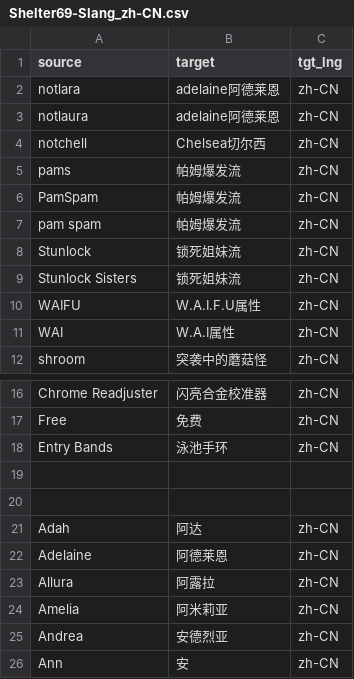
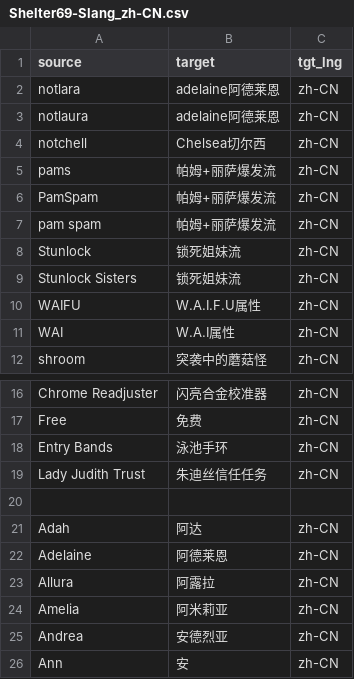
Before and after one commit to MaMihLaPiNaTaPaI0/terms, a CSV file: glossaries/Shelter69-Slang_zh-CN.csv, drawn as a sheet; only a part is shown, gaps mark what is left out.

Commit message:
Update Shelter69-Slang_zh-CN.csv

```diff
--- a/glossaries/Shelter69-Slang_zh-CN.csv
+++ b/glossaries/Shelter69-Slang_zh-CN.csv
@@ -4,5 +4,5 @@ notlaura,adelaine阿德莱恩,zh-CN
 notchell,Chelsea切尔西,zh-CN
-pams,帕姆爆发流,zh-CN
-PamSpam,帕姆爆发流,zh-CN
-pam spam,帕姆爆发流,zh-CN
+pams,帕姆+丽萨爆发流,zh-CN
+PamSpam,帕姆+丽萨爆发流,zh-CN
+pam spam,帕姆+丽萨爆发流,zh-CN
 Stunlock,锁死姐妹流,zh-CN
@@ -18,3 +18,3 @@ Free,免费,zh-CN
 Entry Bands,泳池手环,zh-CN
-
+Lady Judith Trust,朱迪丝信任任务,zh-CN
 
```
